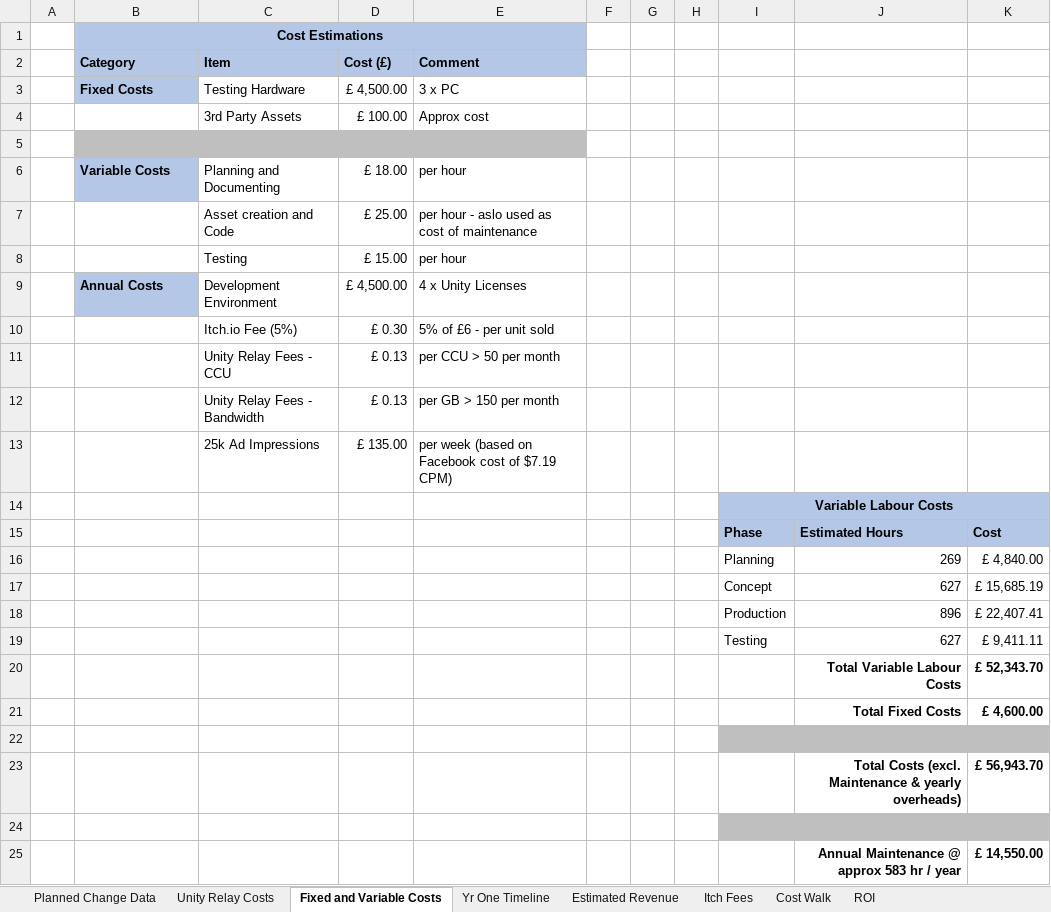
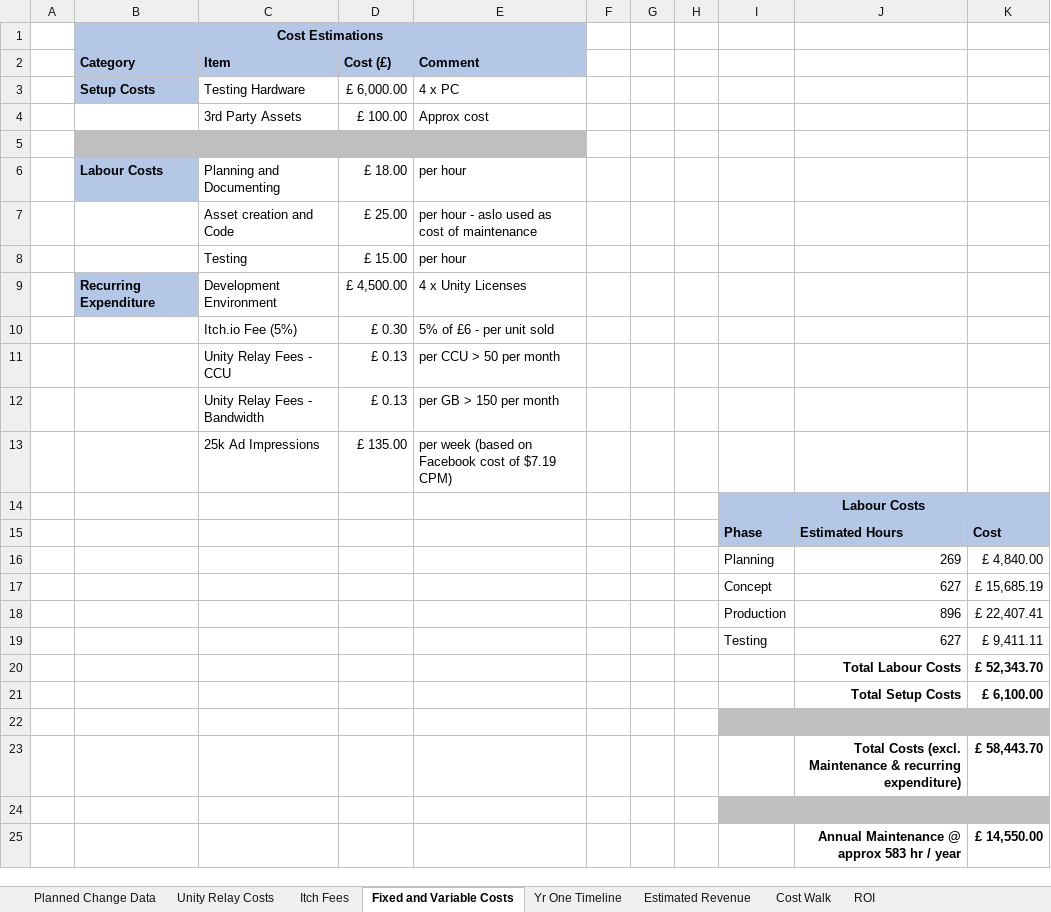
Before and after one commit to craigzeki/ConstructionChaos, an Excel workbook: ProjectDocumentation/Appendices/Appendix O - Financials/Financials.xlsx, sheet Fixed and Variable Costs, drawn as a sheet; values as stored, in another font and other column widths than the file's, no borders; removed rows and columns are numbered as before the commit, all else as after; the diff names each change by its address in the sheet, - before the commit and + after, or states it on an @@ line.

```diff
--- a/ProjectDocumentation/Appendices/Appendix O - Financials/Financials.xlsx (sheet Fixed and Variable Costs)
+++ b/ProjectDocumentation/Appendices/Appendix O - Financials/Financials.xlsx (sheet Fixed and Variable Costs)
@@ sheet tab order changed: Planned Change Data | Unity Relay Costs | Itch Fees | Fixed and Variable Costs | Yr One Timeline | Estimated Revenue | Cost Walk | ROI @@
-row 3:  | Fixed Costs | Testing Hardware | £ 4,500.00 | 3 x PC
+row 3:  | Setup Costs | Testing Hardware | £ 6,000.00 | 4 x PC
-B6 (Category): Variable Costs
+B6 (Category): Labour Costs
-B9 (Category): Annual Costs
+B9 (Category): Recurring Expenditure
-I14: Variable Labour Costs
+I14: Labour Costs
-J20: Total Variable Labour Costs
+J20: Total Labour Costs
-row 21:  |  |  |  |  |  |  |  |  | Total Fixed Costs | £ 4,600.00
+row 21:  |  |  |  |  |  |  |  |  | Total Setup Costs | £ 6,100.00
-row 23:  |  |  |  |  |  |  |  |  | Total Costs (excl. Maintenance & yearly overheads) | £ 56,943.70
+row 23:  |  |  |  |  |  |  |  |  | Total Costs (excl. Maintenance & recurring expenditure) | £ 58,443.70
```
Also changed, not shown: sheet ROI, sheet Cost Walk, sheet Unity Relay Costs, sheet Estimated Revenue, sheet Itch Fees, charts or pictures, 1 other file.
